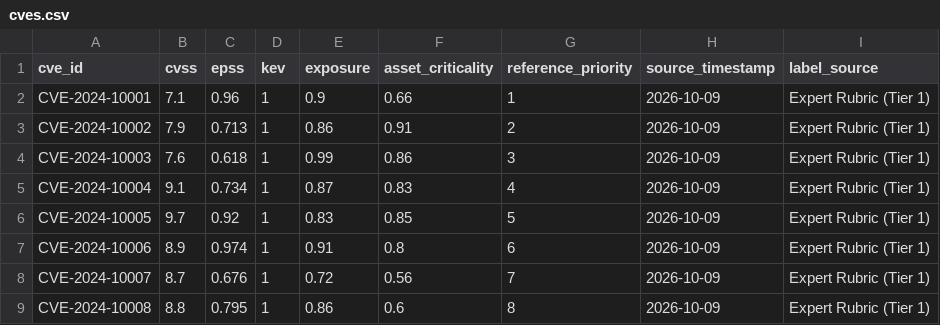
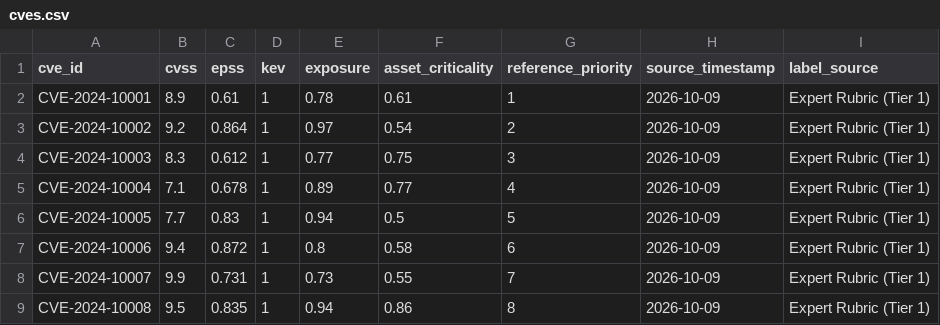
Before and after one commit to damanknows/Vulture-AI, a CSV file: data/benchmark/cves.csv, drawn as a sheet; only a part is shown; the diff covers the shown part only.

```diff
--- a/data/benchmark/cves.csv
+++ b/data/benchmark/cves.csv
@@ -1,9 +1,9 @@
 cve_id,cvss,epss,kev,exposure,asset_criticality,reference_priority,source_timestamp,label_source
-CVE-2024-10001,7.1,0.96,1,0.9,0.66,1,2026-10-09,Expert Rubric (Tier 1)
-CVE-2024-10002,7.9,0.713,1,0.86,0.91,2,2026-10-09,Expert Rubric (Tier 1)
-CVE-2024-10003,7.6,0.618,1,0.99,0.86,3,2026-10-09,Expert Rubric (Tier 1)
-CVE-2024-10004,9.1,0.734,1,0.87,0.83,4,2026-10-09,Expert Rubric (Tier 1)
-CVE-2024-10005,9.7,0.92,1,0.83,0.85,5,2026-10-09,Expert Rubric (Tier 1)
-CVE-2024-10006,8.9,0.974,1,0.91,0.8,6,2026-10-09,Expert Rubric (Tier 1)
-CVE-2024-10007,8.7,0.676,1,0.72,0.56,7,2026-10-09,Expert Rubric (Tier 1)
-CVE-2024-10008,8.8,0.795,1,0.86,0.6,8,2026-10-09,Expert Rubric (Tier 1)
+CVE-2024-10001,8.9,0.61,1,0.78,0.61,1,2026-10-09,Expert Rubric (Tier 1)
+CVE-2024-10002,9.2,0.864,1,0.97,0.54,2,2026-10-09,Expert Rubric (Tier 1)
+CVE-2024-10003,8.3,0.612,1,0.77,0.75,3,2026-10-09,Expert Rubric (Tier 1)
+CVE-2024-10004,7.1,0.678,1,0.89,0.77,4,2026-10-09,Expert Rubric (Tier 1)
+CVE-2024-10005,7.7,0.83,1,0.94,0.5,5,2026-10-09,Expert Rubric (Tier 1)
+CVE-2024-10006,9.4,0.872,1,0.8,0.58,6,2026-10-09,Expert Rubric (Tier 1)
+CVE-2024-10007,9.9,0.731,1,0.73,0.55,7,2026-10-09,Expert Rubric (Tier 1)
+CVE-2024-10008,9.5,0.835,1,0.94,0.86,8,2026-10-09,Expert Rubric (Tier 1)
```
Also changed, not shown: 127 edited cells elsewhere in this file, 45 other files.
